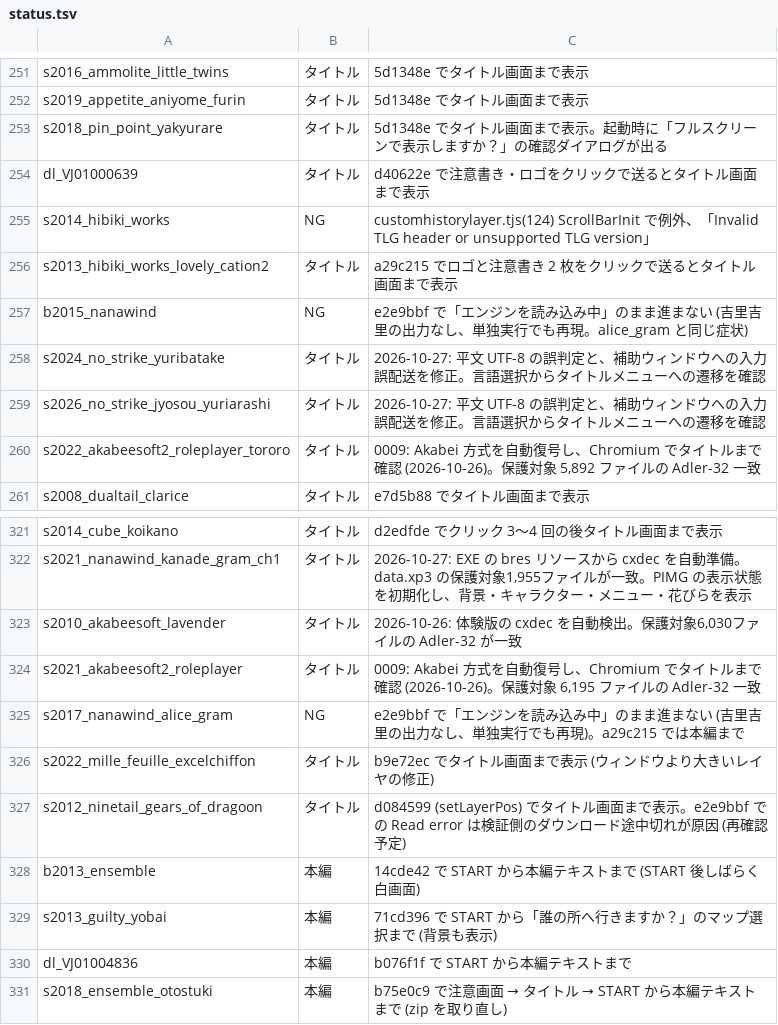
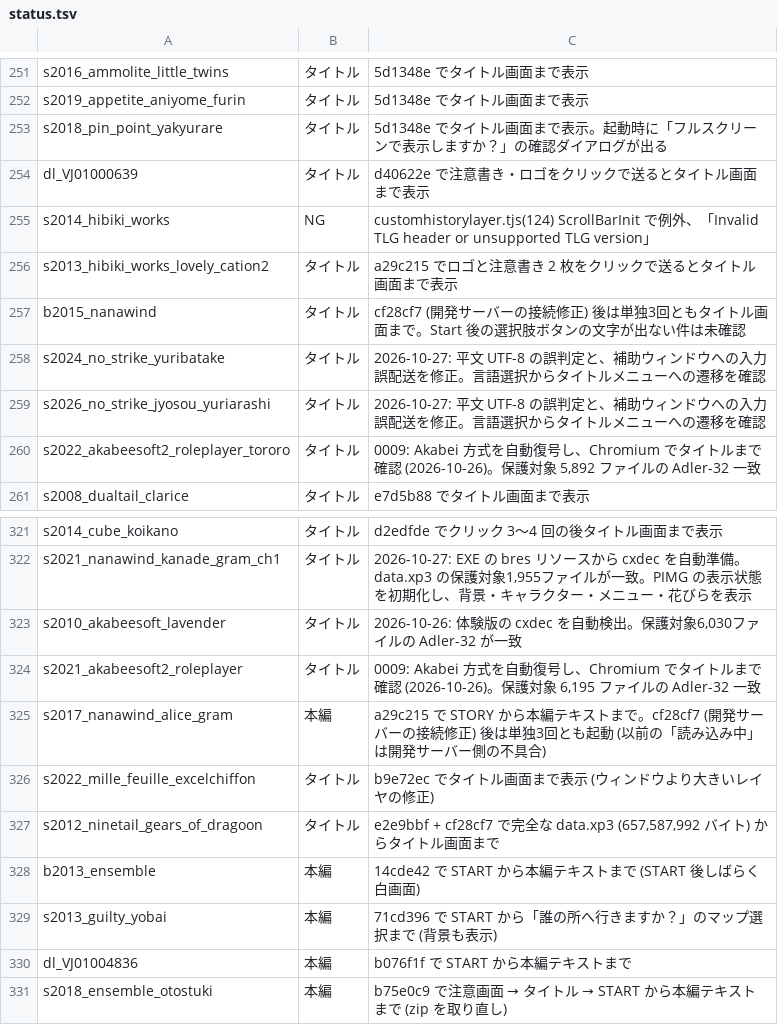
Before and after one commit to a-kaibu/vnrun, a TSV file: tools/verify/status.tsv, drawn as a sheet; only a part is shown, gaps mark what is left out.

```diff
--- a/tools/verify/status.tsv
+++ b/tools/verify/status.tsv
@@ -256,3 +256,3 @@ s2014_hibiki_works	NG	customhistorylayer.tjs(124) ScrollBarInit で例外、「I
 s2013_hibiki_works_lovely_cation2	タイトル	a29c215 でロゴと注意書き 2 枚をクリックで送るとタイトル画面まで表示
-b2015_nanawind	NG	e2e9bbf で「エンジンを読み込み中」のまま進まない (吉里吉里の出力なし、単独実行でも再現。alice_gram と同じ症状)
+b2015_nanawind	タイトル	cf28cf7 (開発サーバーの接続修正) 後は単独3回ともタイトル画面まで。Start 後の選択肢ボタンの文字が出ない件は未確認
 s2024_no_strike_yuribatake	タイトル	2026-10-27: 平文 UTF-8 の誤判定と、補助ウィンドウへの入力誤配送を修正。言語選択からタイトルメニューへの遷移を確認
@@ -324,5 +324,5 @@ s2010_akabeesoft_lavender	タイトル	2026-10-26: 体験版の cxdec を自動
 s2021_akabeesoft2_roleplayer	タイトル	0009: Akabei 方式を自動復号し、Chromium でタイトルまで確認 (2026-10-26)。保護対象 6,195 ファイルの Adler-32 一致
-s2017_nanawind_alice_gram	NG	e2e9bbf で「エンジンを読み込み中」のまま進まない (吉里吉里の出力なし、単独実行でも再現)。a29c215 では本編まで
+s2017_nanawind_alice_gram	本編	a29c215 で STORY から本編テキストまで。cf28cf7 (開発サーバーの接続修正) 後は単独3回とも起動 (以前の「読み込み中」は開発サーバー側の不具合)
 s2022_mille_feuille_excelchiffon	タイトル	b9e72ec でタイトル画面まで表示 (ウィンドウより大きいレイヤの修正)
-s2012_ninetail_gears_of_dragoon	タイトル	d084599 (setLayerPos) でタイトル画面まで表示。e2e9bbf での Read error は検証側のダウンロード途中切れが原因 (再確認予定)
+s2012_ninetail_gears_of_dragoon	タイトル	e2e9bbf + cf28cf7 で完全な data.xp3 (657,587,992 バイト) からタイトル画面まで
 b2013_ensemble	本編	14cde42 で START から本編テキストまで (START 後しばらく白画面)
```
Also changed, not shown: 1 other file.
